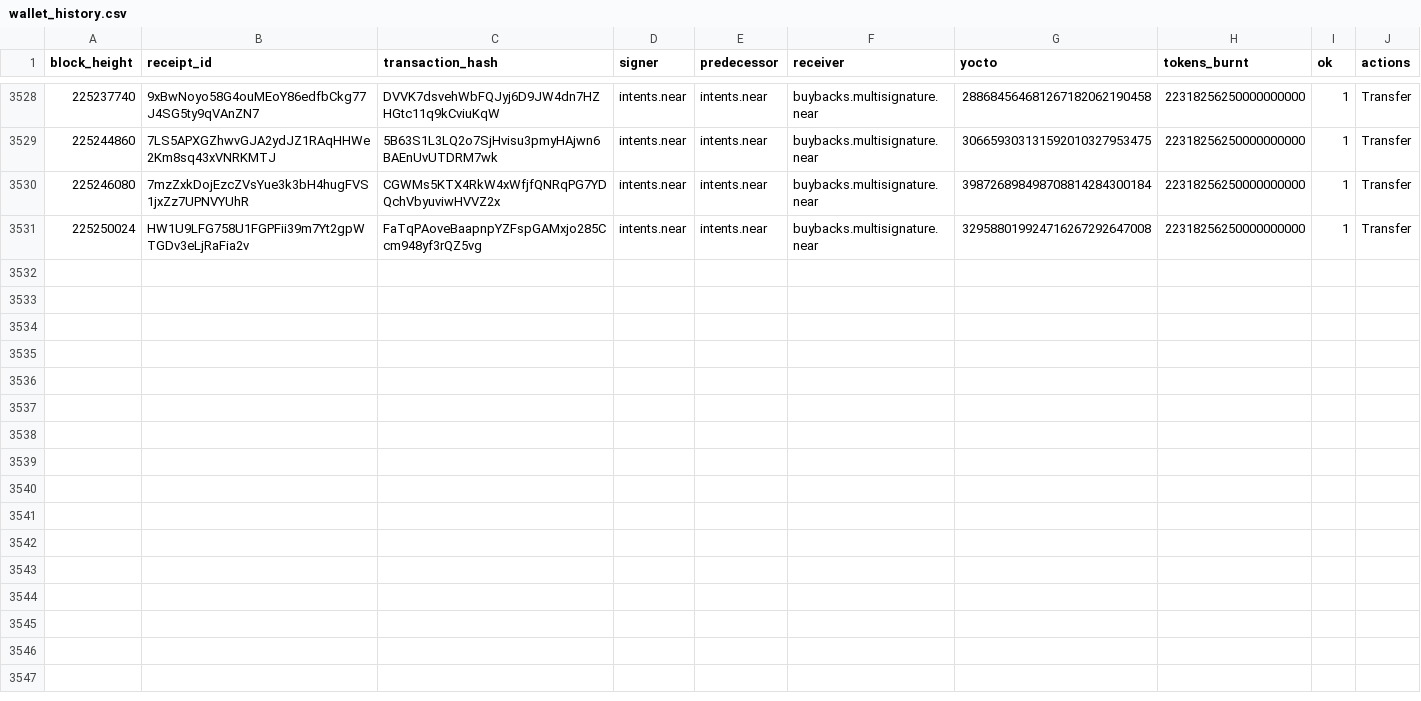
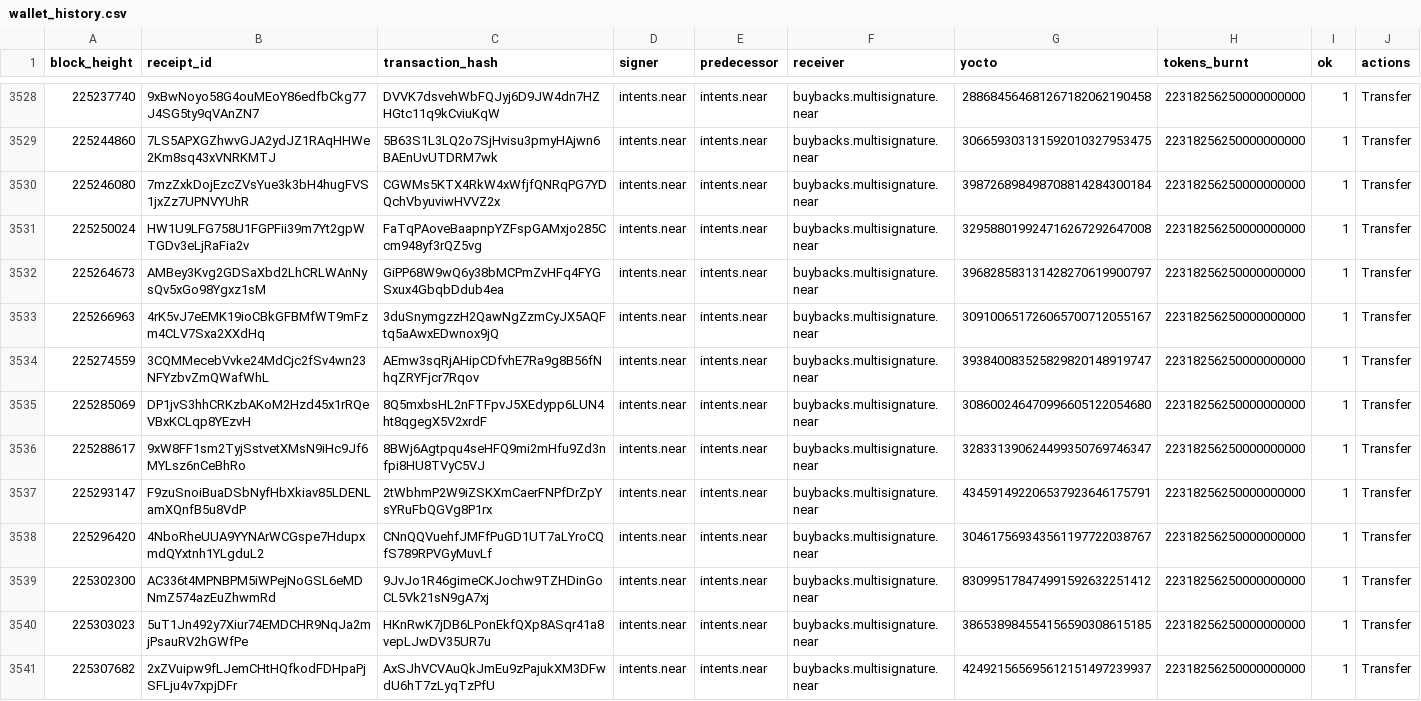
Before and after one commit to nice-bills/Coverage, a CSV file: data/wallet_history.csv, drawn as a sheet; only a part is shown, gaps mark what is left out; the diff names each change by its address in the sheet, - before the commit and + after, or states it on an @@ line.

```diff
--- a/data/wallet_history.csv
+++ b/data/wallet_history.csv
+row 3532: 225264673 | AMBey3Kvg2GDSaXbd2LhCRLWAnNysQv5xGo98Ygxz1sM | GiPP68W9wQ6y38bMCPmZvHFq4FYGSxux4GbqbDdub4ea | intents.near | intents.near | buybacks.multisignature.near | 396828583131428270619900797 | 22318256250000000000 | 1 | Transfer
+row 3533: 225266963 | 4rK5vJ7eEMK19ioCBkGFBMfWT9mFzm4CLV7Sxa2XXdHq | 3duSnymgzzH2QawNgZzmCyJX5AQFtq5aAwxEDwnox9jQ | intents.near | intents.near | buybacks.multisignature.near | 309100651726065700712055167 | 22318256250000000000 | 1 | Transfer
+row 3534: 225274559 | 3CQMMecebVvke24MdCjc2fSv4wn23NFYzbvZmQWafWhL | AEmw3sqRjAHipCDfvhE7Ra9g8B56fNhqZRYFjcr7Rqov | intents.near | intents.near | buybacks.multisignature.near | 393840083525829820148919747 | 22318256250000000000 | 1 | Transfer
+row 3535: 225285069 | DP1jvS3hhCRKzbAKoM2Hzd45x1rRQeVBxKCLqp8YEzvH | 8Q5mxbsHL2nFTFpvJ5XEdypp6LUN4ht8qgegX5V2xrdF | intents.near | intents.near | buybacks.multisignature.near | 308600246470996605122054680 | 22318256250000000000 | 1 | Transfer
+row 3536: 225288617 | 9xW8FF1sm2TyjSstvetXMsN9iHc9Jf6MYLsz6nCeBhRo | 8BWj6Agtpqu4seHFQ9mi2mHfu9Zd3nfpi8HU8TVyC5VJ | intents.near | intents.near | buybacks.multisignature.near | 328331390624499350769746347 | 22318256250000000000 | 1 | Transfer
+row 3537: 225293147 | F9zuSnoiBuaDSbNyfHbXkiav85LDENLamXQnfB5u8VdP | 2tWbhmP2W9iZSKXmCaerFNPfDrZpYsYRuFbQGVg8P1rx | intents.near | intents.near | buybacks.multisignature.near | 434591492206537923646175791 | 22318256250000000000 | 1 | Transfer
+row 3538: 225296420 | 4NboRheUUA9YYNArWCGspe7HdupxmdQYxtnh1YLgduL2 | CNnQQVuehfJMFfPuGD1UT7aLYroCQfS789RPVGyMuvLf | intents.near | intents.near | buybacks.multisignature.near | 304617569343561197722038767 | 22318256250000000000 | 1 | Transfer
+row 3539: 225302300 | AC336t4MPNBPM5iWPejNoGSL6eMDNmZ574azEuZhwmRd | 9JvJo1R46gimeCKJochw9TZHDinGoCL5Vk21sN9gA7xj | intents.near | intents.near | buybacks.multisignature.near | 830995178474991592632251412 | 22318256250000000000 | 1 | Transfer
+row 3540: 225303023 | 5uT1Jn492y7Xiur74EMDCHR9NqJa2mjPsauRV2hGWfPe | HKnRwK7jDB6LPonEkfQXp8ASqr41a8vepLJwDV35UR7u | intents.near | intents.near | buybacks.multisignature.near | 386538984554156590308615185 | 22318256250000000000 | 1 | Transfer
+row 3541: 225307682 | 2xZVuipw9fLJemCHtHQfkodFDHpaPjSFLju4v7xpjDFr | AxSJhVCVAuQkJmEu9zPajukXM3DFwdU6hT7zLyqTzPfU | intents.near | intents.near | buybacks.multisignature.near | 424921565695612151497239937 | 22318256250000000000 | 1 | Transfer
```
Also changed, not shown: data/buybacks.csv, data/epochs.csv, 3 other files.
